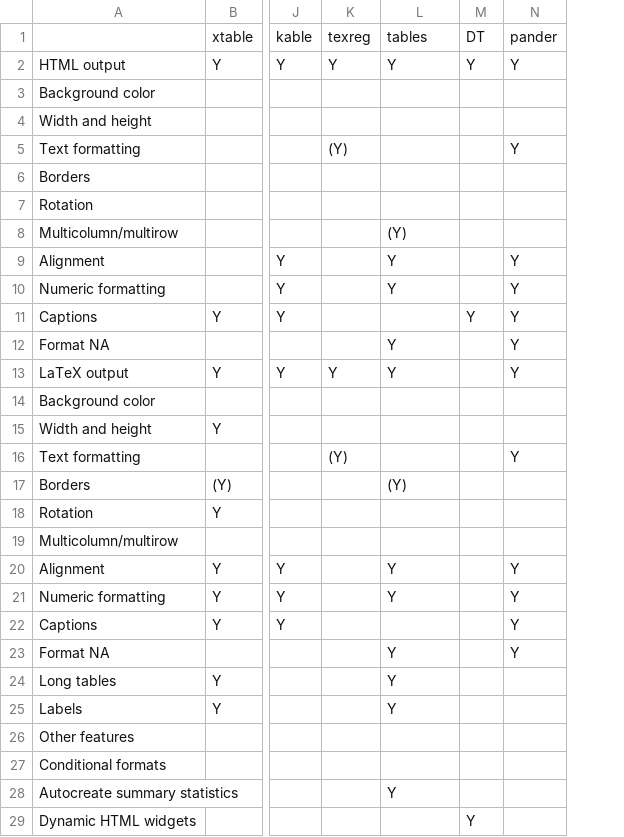
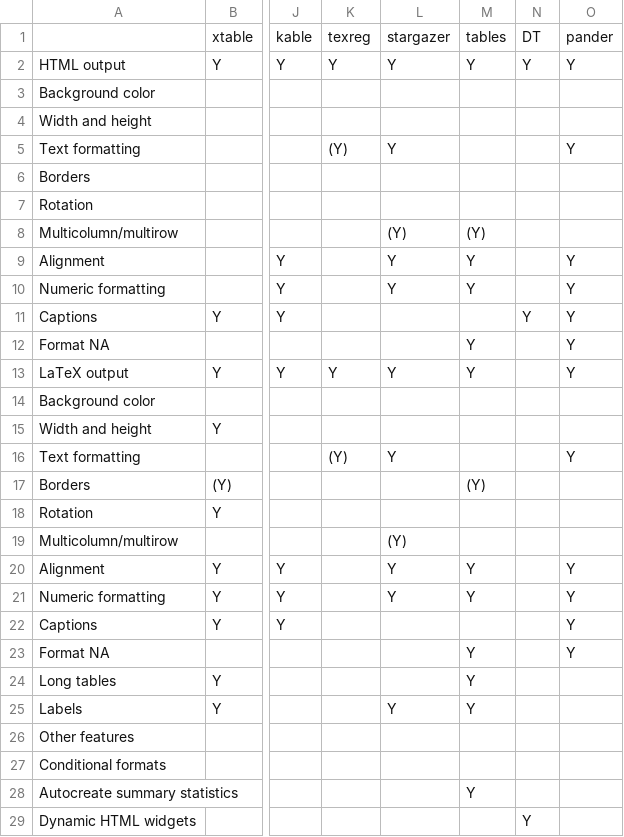
Before and after one commit to hughjonesd/huxtable, a CSV file: vignettes/comparison.csv, drawn as a sheet; only a part is shown, gaps mark what is left out; the diff covers the shown part only; the diff names each change by its address in the sheet, - before the commit and + after, or states it on an @@ line.

Commit message:
add stargazer to comparison

```diff
--- a/vignettes/comparison.csv
+++ b/vignettes/comparison.csv
+column M, rows 1-28: tables | Y |  |  |  |  |  | (Y) | Y | Y |  | Y | Y |  |  |  | (Y) |  |  | Y | Y |  | Y | Y | Y |  |  | Y
-L1: tables
+L1: stargazer
-L5: (empty)
+L5: Y
-L12: Y
+L12: (empty)
-L16: (empty)
+L16: Y
-L17: (Y)
+L17: (empty)
-L19: (empty)
+L19: (Y)
-L23:L24: Y
+L23:L24: (empty)
-L28: Y
+L28: (empty)
```
Also changed, not shown: 3 edited cells elsewhere in this file, docs/comparison.csv.
